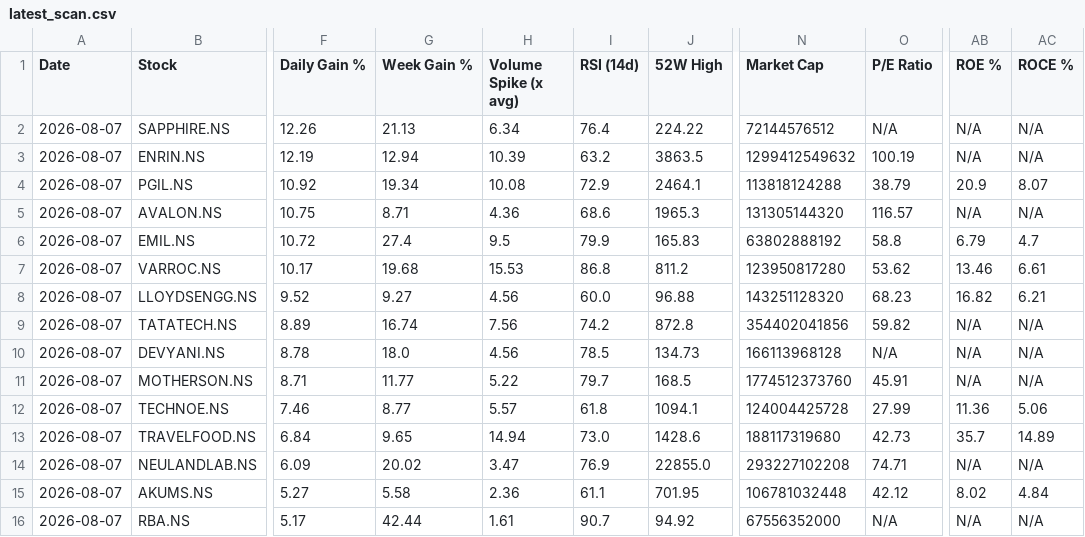
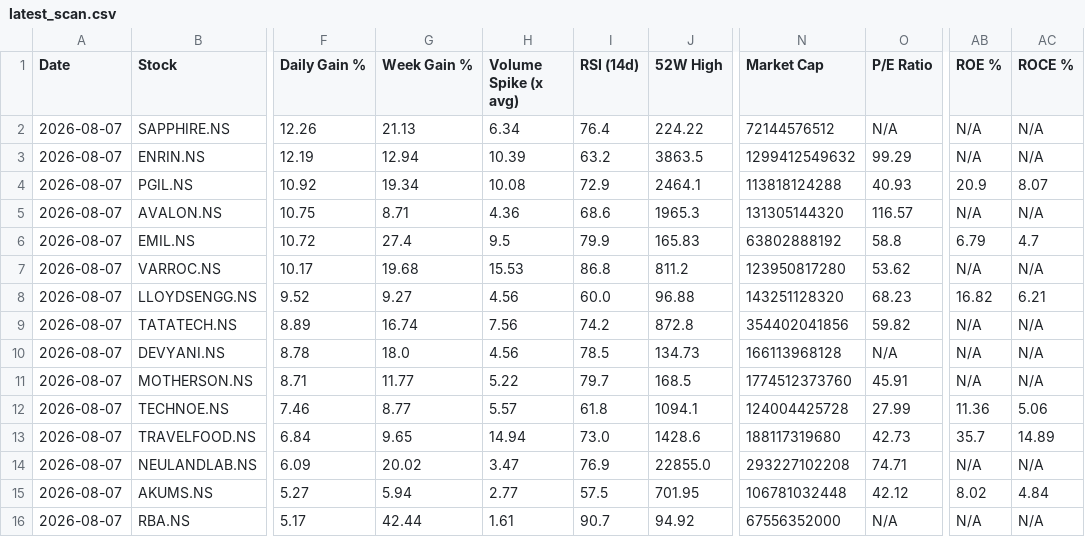
Before and after one commit to abhinandanrssb-lgtm/momentum-scanner, a CSV file: output/latest_scan.csv, drawn as a sheet; only a part is shown, gaps mark what is left out; the diff names each change by its address in the sheet, - before the commit and + after, or states it on an @@ line.

```diff
--- a/output/latest_scan.csv
+++ b/output/latest_scan.csv
-O3 (P/E Ratio): 100.19
+O3 (P/E Ratio): 99.29
-O4 (P/E Ratio): 38.79
+O4 (P/E Ratio): 40.93
-AB7 (ROE %): 13.46
+AB7 (ROE %): N/A
-AC7 (ROCE %): 6.61
+AC7 (ROCE %): N/A
-G15 (Week Gain %): 5.58
+G15 (Week Gain %): 5.94
-H15 (Volume Spike (x avg)): 2.36
+H15 (Volume Spike (x avg)): 2.77
-I15 (RSI (14d)): 61.1
+I15 (RSI (14d)): 57.5
```
